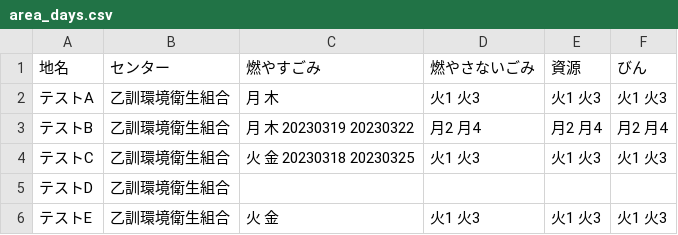
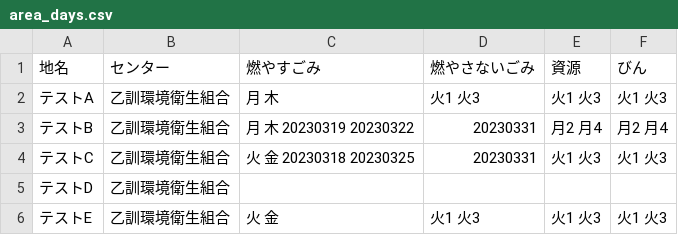
Before and after one commit to kyotodigital/5374test, a CSV file: data/area_days.csv, drawn as a sheet.

Commit message:
Update area_days.csv

```diff
--- a/data/area_days.csv
+++ b/data/area_days.csv
@@ -2,4 +2,4 @@
 テストA,乙訓環境衛生組合,月 木,火1 火3,火1 火3,火1 火3
-テストB,乙訓環境衛生組合,月 木 20230319 20230322,月2 月4,月2 月4,月2 月4
-テストC,乙訓環境衛生組合,火 金 20230318 20230325,火1 火3,火1 火3,火1 火3
+テストB,乙訓環境衛生組合,月 木 20230319 20230322,20230331,月2 月4,月2 月4
+テストC,乙訓環境衛生組合,火 金 20230318 20230325,20230331,火1 火3,火1 火3
 テストD,乙訓環境衛生組合,,,,
```
